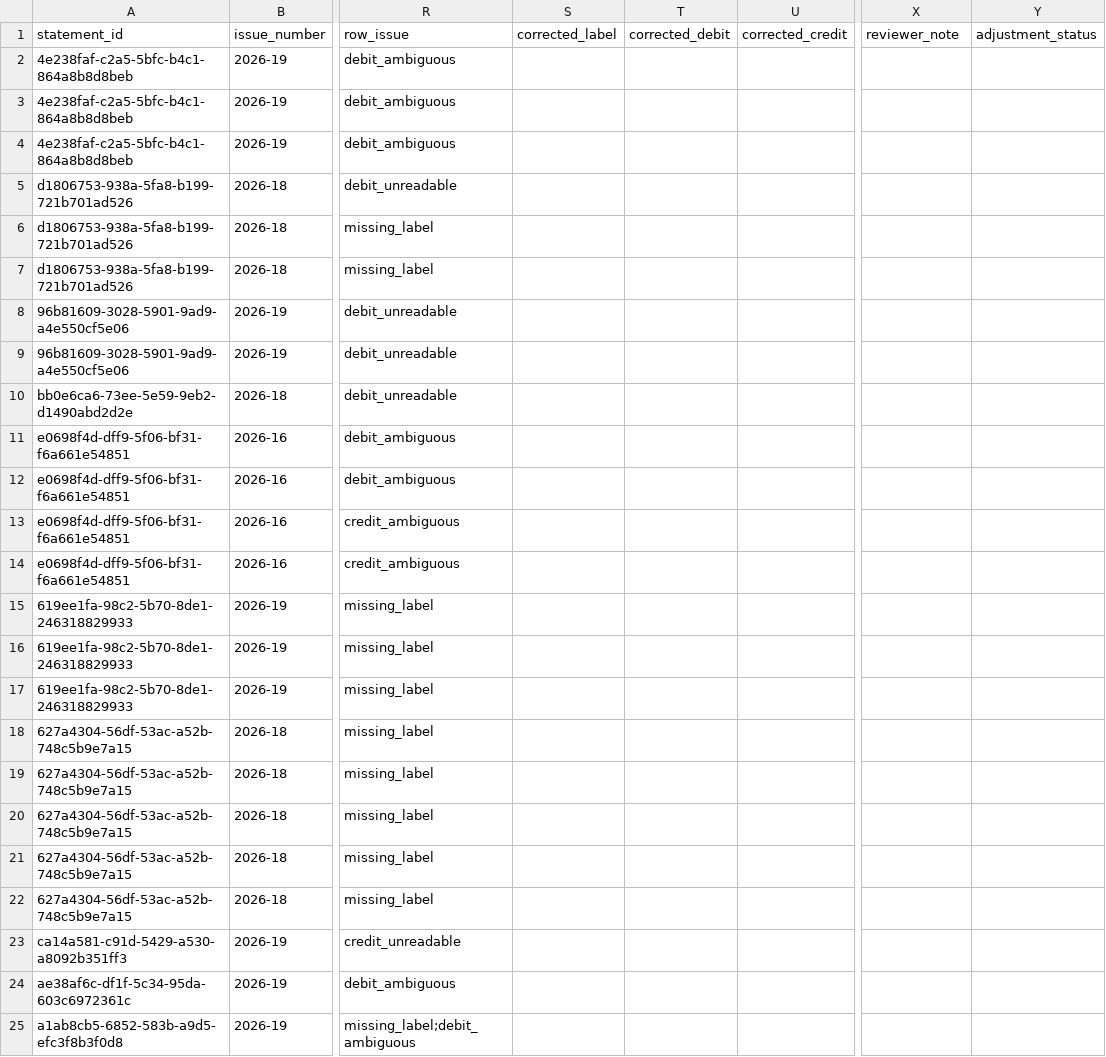
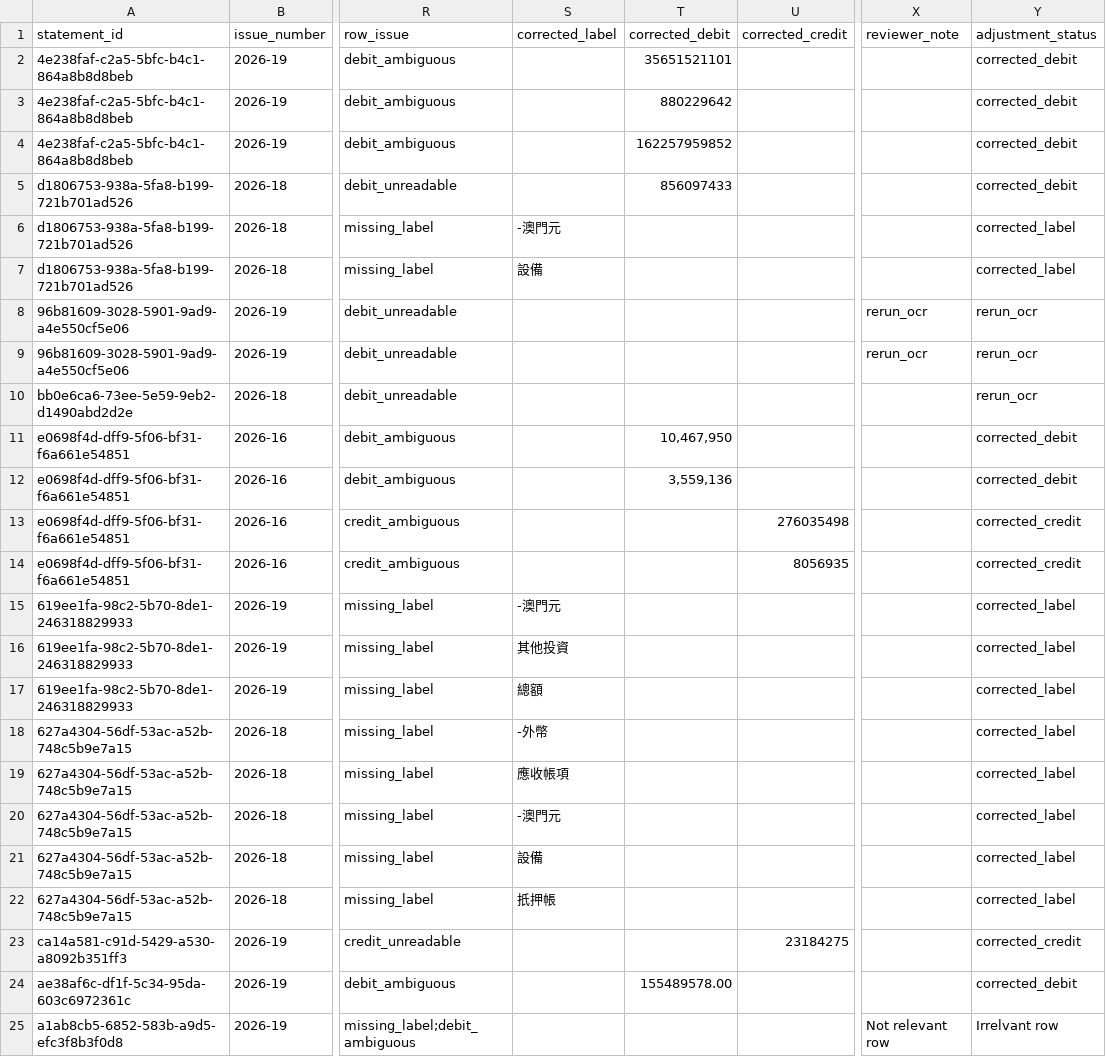
Before and after one commit to mogcai/macau_tb_ocr_prototype, a CSV file: docs/audit/statement_row_adjustments.csv, drawn as a sheet; only a part is shown, gaps mark what is left out; the diff covers the shown part only; the diff names each change by its address in the sheet, - before the commit and + after, or states it on an @@ line.

Commit message:
v3: apply manual row corrections and prepare round-2 review

```diff
--- a/docs/audit/statement_row_adjustments.csv
+++ b/docs/audit/statement_row_adjustments.csv
-T2 (corrected_debit): (empty)
+T2 (corrected_debit): 35651521101
-Y2:Y5 (adjustment_status): (empty)
+Y2:Y5 (adjustment_status): corrected_debit
-T3 (corrected_debit): (empty)
+T3 (corrected_debit): 880229642
-T4 (corrected_debit): (empty)
+T4 (corrected_debit): 162257959852
-T5 (corrected_debit): (empty)
+T5 (corrected_debit): 856097433
-S6 (corrected_label): (empty)
+S6 (corrected_label): -澳門元
-Y6:Y7 (adjustment_status): (empty)
+Y6:Y7 (adjustment_status): corrected_label
-S7 (corrected_label): (empty)
+S7 (corrected_label): 設備
-X8:X9 (reviewer_note): (empty)
+X8:X9 (reviewer_note): rerun_ocr
-Y8:Y10 (adjustment_status): (empty)
+Y8:Y10 (adjustment_status): rerun_ocr
-T11 (corrected_debit): (empty)
+T11 (corrected_debit): 10,467,950
-Y11:Y12 (adjustment_status): (empty)
+Y11:Y12 (adjustment_status): corrected_debit
-T12 (corrected_debit): (empty)
+T12 (corrected_debit): 3,559,136
-U13 (corrected_credit): (empty)
+U13 (corrected_credit): 276035498
-Y13:Y14 (adjustment_status): (empty)
+Y13:Y14 (adjustment_status): corrected_credit
-U14 (corrected_credit): (empty)
+U14 (corrected_credit): 8056935
-S15 (corrected_label): (empty)
+S15 (corrected_label): -澳門元
-Y15:Y22 (adjustment_status): (empty)
+Y15:Y22 (adjustment_status): corrected_label
-S16 (corrected_label): (empty)
+S16 (corrected_label): 其他投資
-S17 (corrected_label): (empty)
+S17 (corrected_label): 總額
-S18 (corrected_label): (empty)
+S18 (corrected_label): -外幣
-S19 (corrected_label): (empty)
+S19 (corrected_label): 應收帳項
-S20 (corrected_label): (empty)
+S20 (corrected_label): -澳門元
-S21 (corrected_label): (empty)
+S21 (corrected_label): 設備
-S22 (corrected_label): (empty)
+S22 (corrected_label): 扺押帳
-U23 (corrected_credit): (empty)
+U23 (corrected_credit): 23184275
-Y23 (adjustment_status): (empty)
+Y23 (adjustment_status): corrected_credit
-T24 (corrected_debit): (empty)
+T24 (corrected_debit): 155489578.00
-Y24 (adjustment_status): (empty)
+Y24 (adjustment_status): corrected_debit
-X25 (reviewer_note): (empty)
+X25 (reviewer_note): Not relevant row
-Y25 (adjustment_status): (empty)
+Y25 (adjustment_status): Irrelvant row
```
Also changed, not shown: 67 edited cells elsewhere in this file, docs/audit/statement_manual_review.csv, 8 other files.
